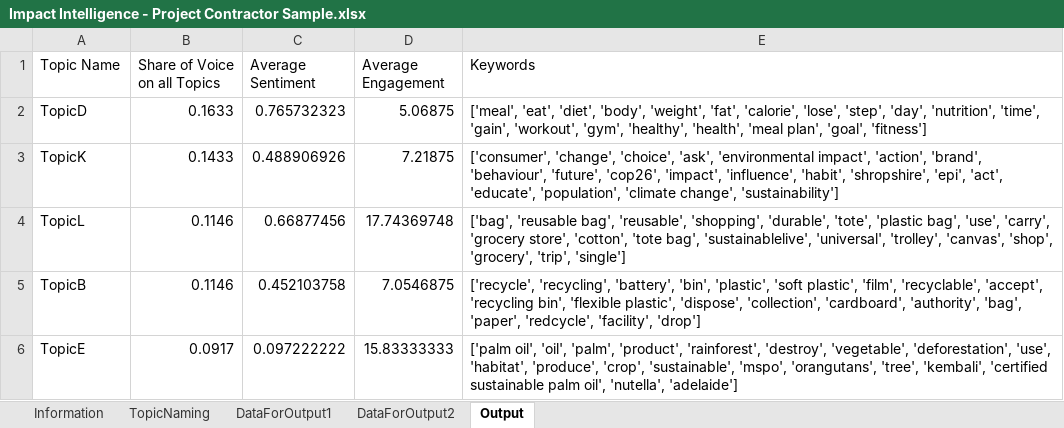
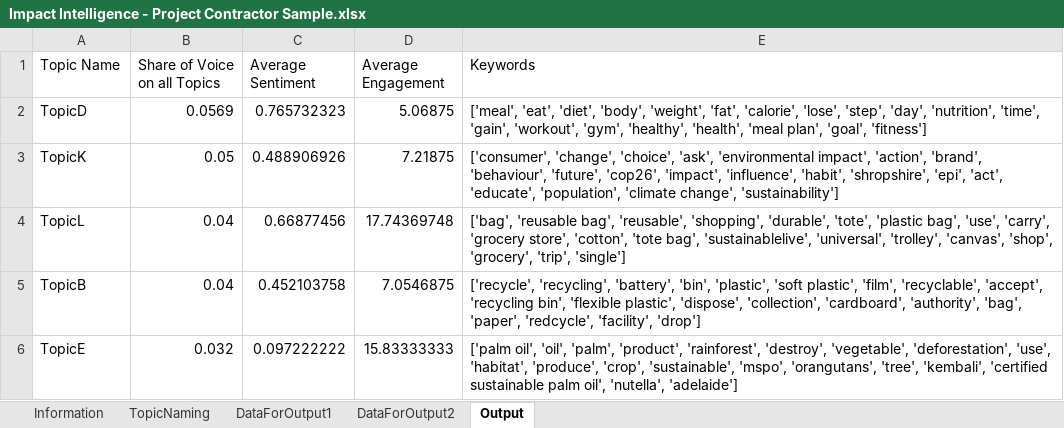
Before and after one commit to m-mburu/impact_intelligence_interview, an Excel workbook: data/Impact Intelligence - Project Contractor Sample.xlsx, sheet Output, drawn as a sheet; values as stored, in another font and other column widths than the file's, no borders; the diff names each change by its address in the sheet, - before the commit and + after, or states it on an @@ line.

```diff
--- a/data/Impact Intelligence - Project Contractor Sample.xlsx (sheet Output)
+++ b/data/Impact Intelligence - Project Contractor Sample.xlsx (sheet Output)
-B2 (Share of Voice on all Topics): 0.1633
+B2 (Share of Voice on all Topics): 0.0569
-B3 (Share of Voice on all Topics): 0.1433
+B3 (Share of Voice on all Topics): 0.05
-B4:B5 (Share of Voice on all Topics): 0.1146
+B4:B5 (Share of Voice on all Topics): 0.04
-B6 (Share of Voice on all Topics): 0.0917
+B6 (Share of Voice on all Topics): 0.032
```
Also changed, not shown: 2 other files.
